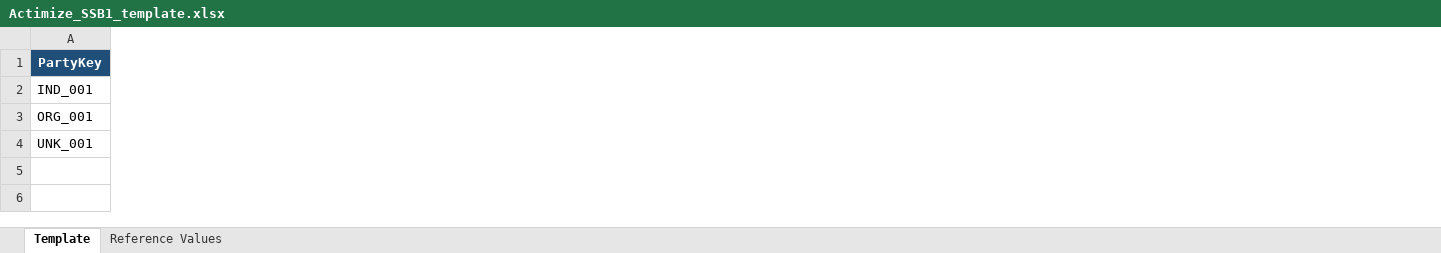
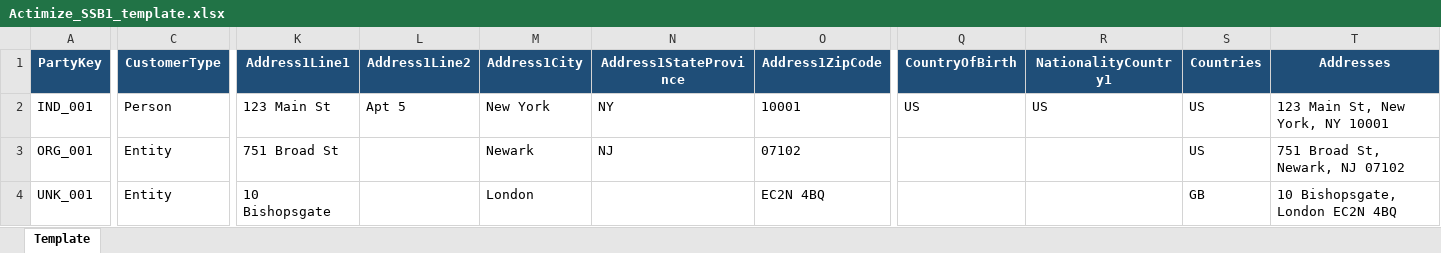
Before and after one commit to jankibhavsar84-sketch/Ofac-screening-AWS, an Excel workbook: public/Actimize_SSB1_template.xlsx, sheet Template, drawn as a sheet; only a part is shown, gaps mark what is left out; values as stored, in another font and other column widths than the file's, no borders; the diff covers the shown part only; the diff names each change by its address in the sheet, - before the commit and + after, or states it on an @@ line.

```diff
--- a/public/Actimize_SSB1_template.xlsx (sheet Template)
+++ b/public/Actimize_SSB1_template.xlsx (sheet Template)
-sheet tab: Reference Values
+column C (CustomerType), rows 2-4: Person | Entity | Entity
+column K (Address1Line1), rows 2-4: 123 Main St | 751 Broad St | 10 Bishopsgate
+column L (Address1Line2), row 2: Apt 5
+column M (Address1City), rows 2-4: New York | Newark | London
+column N (Address1StateProvince), rows 2-3: NY | NJ
+column O (Address1ZipCode), rows 2-4: 10001 | 07102 | EC2N 4BQ
+column Q (CountryOfBirth), row 2: US
+column R (NationalityCountry1), row 2: US
+column S (Countries), rows 2-4: US | US | GB
+column T (Addresses), rows 2-4: 123 Main St, New York, NY 10001 | 751 Broad St, Newark, NJ 07102 | 10 Bishopsgate, London EC2N 4BQ
```
Also changed, not shown: 1 edited cell elsewhere in this sheet, 19 other files.
